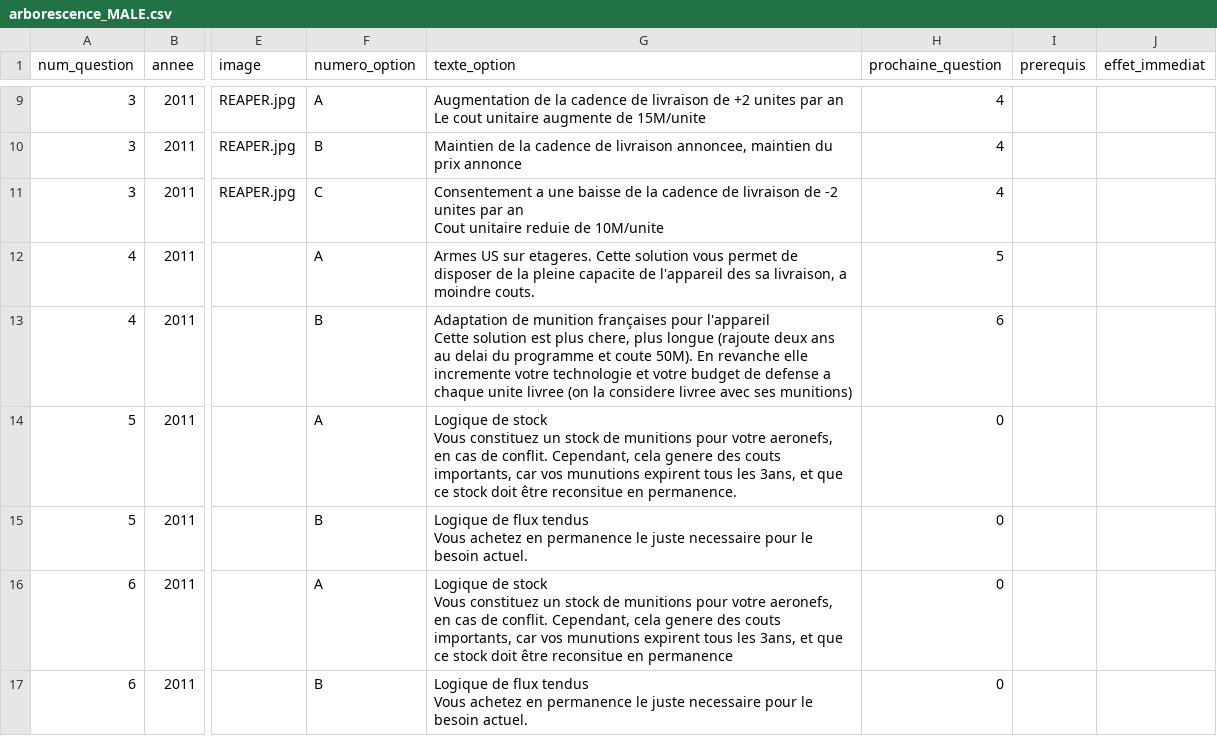
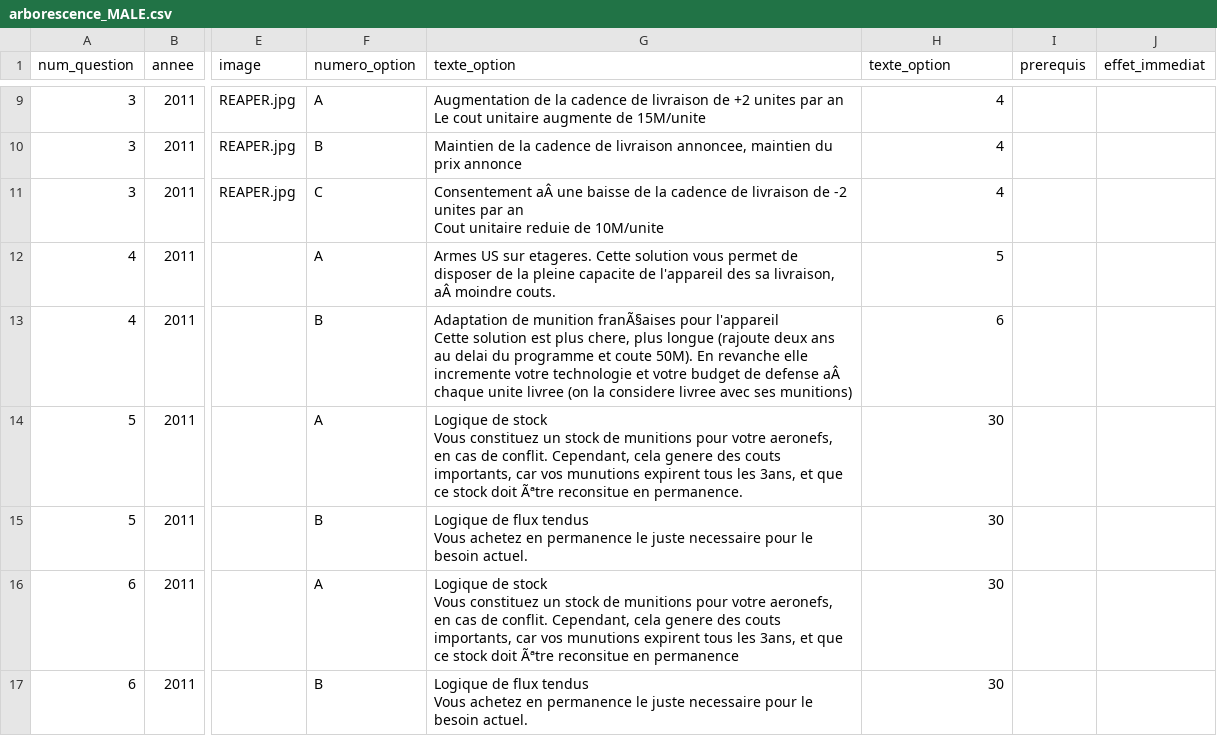
Before and after one commit to s-dlr/app, a CSV file: src/flow/files/arborescences/arborescence_MALE.csv, drawn as a sheet; only a part is shown, gaps mark what is left out; ↵ is a line break in a cell; the diff covers the shown part only; the diff names each change by its address in the sheet, - before the commit and + after, or states it on an @@ line.

```diff
--- a/src/flow/files/arborescences/arborescence_MALE.csv
+++ b/src/flow/files/arborescences/arborescence_MALE.csv
-H1: prochaine_question
+H1: texte_option
-G11 (texte_option): Consentement a une baisse…
+G11 (texte_option): Consentement aÂ une baisse…
-G12 (texte_option): …sa livraison, a moindre couts.
+G12 (texte_option): …sa livraison, aÂ moindre couts.
-G13 (texte_option): …de munition françaises pour l'appareil ↵ Cette solution est plus chere, plus longue (rajoute deux ans au delai du programme et coute 50M). En revanche elle incremente votre technologie et votre budget de defense a chaque unite…
+G13 (texte_option): …de munition franÃ§aises pour l'appareil ↵ Cette solution est plus chere, plus longue (rajoute deux ans au delai du programme et coute 50M). En revanche elle incremente votre technologie et votre budget de defense aÂ chaque unite…
-G14 (texte_option): …stock doit être reconsitue en…
+G14 (texte_option): …stock doit Ãªtre reconsitue en…
-H14:H17 (texte_option): 0
+H14:H17 (texte_option): 30
-G16 (texte_option): …stock doit être reconsitue en…
+G16 (texte_option): …stock doit Ãªtre reconsitue en…
```
Also changed, not shown: 4 added rows and 82 edited cells elsewhere in this file, src/flow/files/arborescences/arborescence_FIA.csv, src/flow/files/arborescences/arborescence_FREMM.csv, 2 other files.
